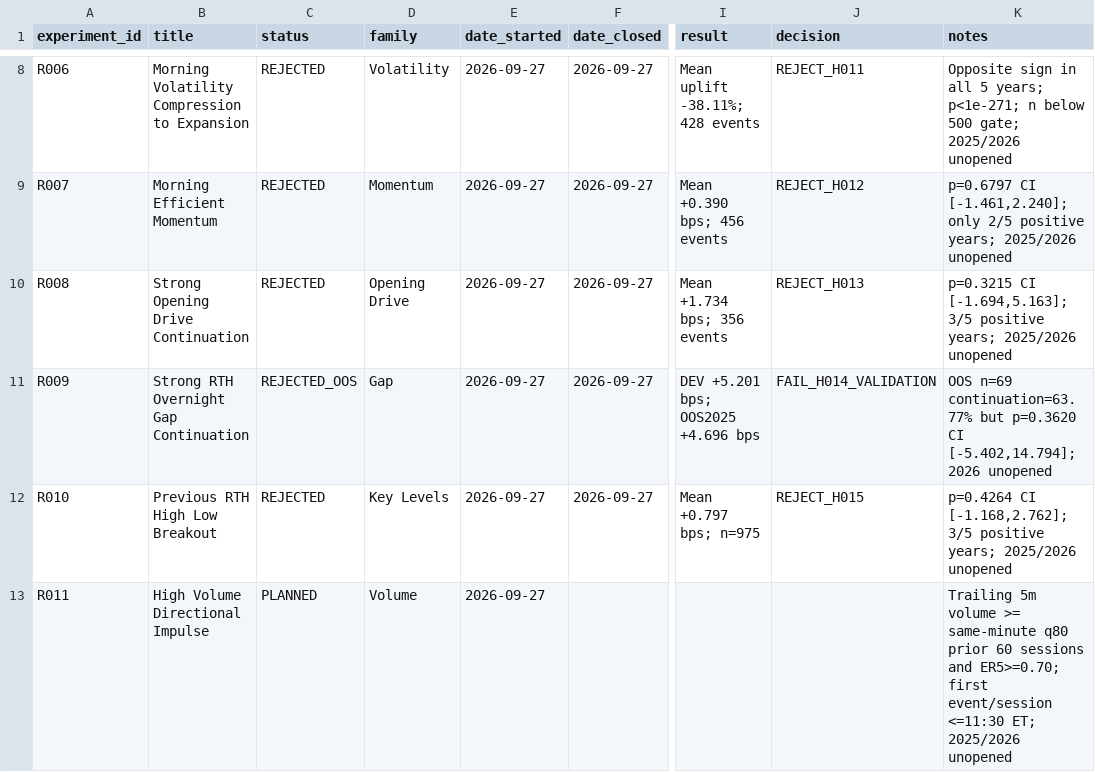
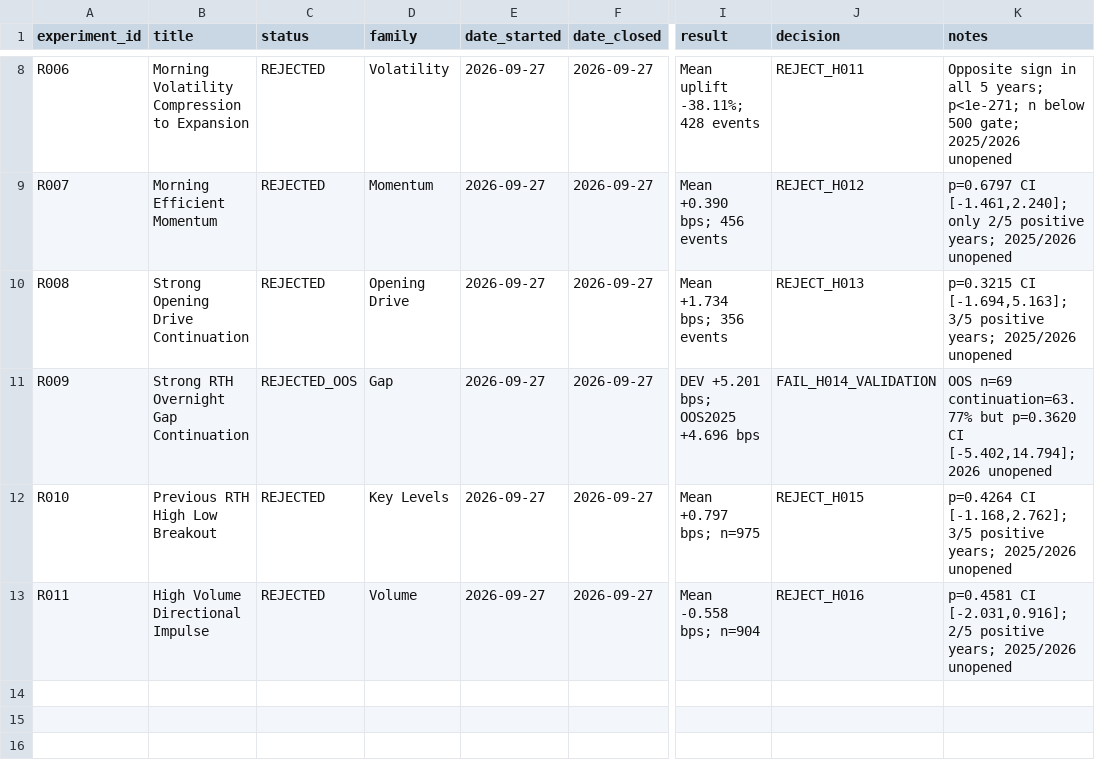
Before and after one commit to rgentil2/MES-Trading-Research, a CSV file: research/experiment_registry.csv, drawn as a sheet; only a part is shown, gaps mark what is left out; the diff names each change by its address in the sheet, - before the commit and + after, or states it on an @@ line.

Commit message:
Close and archive R011 volume impulse study

```diff
--- a/research/experiment_registry.csv
+++ b/research/experiment_registry.csv
-C13 (status): PLANNED
+C13 (status): REJECTED
-F13 (date_closed): (empty)
+F13 (date_closed): 2026-09-27
-I13 (result): (empty)
+I13 (result): Mean -0.558 bps; n=904
-J13 (decision): (empty)
+J13 (decision): REJECT_H016
-K13 (notes): Trailing 5m volume >= same-minute q80 prior 60 sessions and ER5>=0.70; first event/session <=11:30 ET; 2025/2026 unopened
+K13 (notes): p=0.4581 CI [-2.031,0.916]; 2/5 positive years; 2025/2026 unopened
```
Also changed, not shown: 6 other files.
